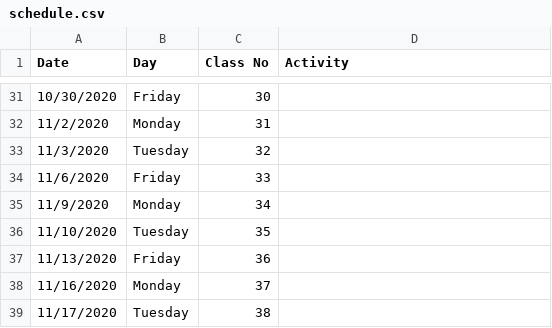
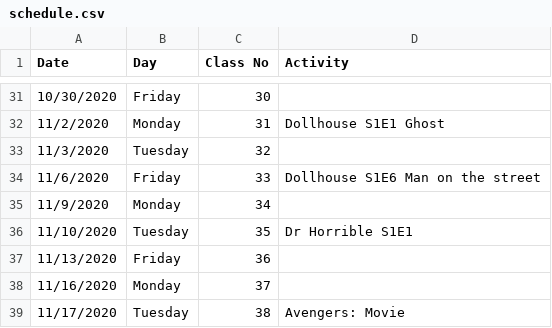
Before and after one commit to pvcraven/joss_whedon, a CSV file: source/schedule.csv, drawn as a sheet; only a part is shown, gaps mark what is left out; the diff covers the shown part only.

```diff
--- a/source/schedule.csv
+++ b/source/schedule.csv
@@ -31,9 +31,9 @@ Date,Day,Class No,Activity
 10/30/2020,Friday,30,
-11/2/2020,Monday,31,
+11/2/2020,Monday,31,Dollhouse S1E1 Ghost
 11/3/2020,Tuesday,32,
-11/6/2020,Friday,33,
+11/6/2020,Friday,33,Dollhouse S1E6 Man on the street
 11/9/2020,Monday,34,
-11/10/2020,Tuesday,35,
+11/10/2020,Tuesday,35,Dr Horrible S1E1
 11/13/2020,Friday,36,
 11/16/2020,Monday,37,
-11/17/2020,Tuesday,38,
+11/17/2020,Tuesday,38,Avengers: Movie
```
Also changed, not shown: 14 edited cells elsewhere in this file, 1 other file.
